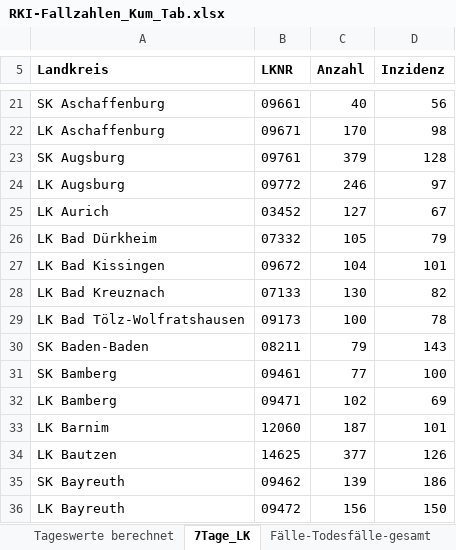
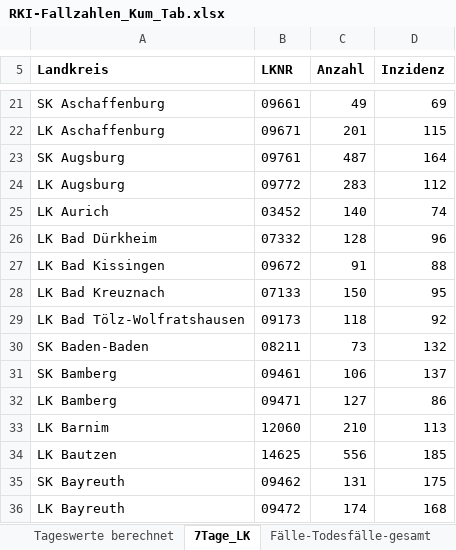
Before and after one commit to ofenloch/rki-data-evaluation, an Excel workbook: rki-data/RKI-Fallzahlen_Kum_Tab.xlsx, sheet 7Tage_LK, drawn as a sheet; only a part is shown, gaps mark what is left out; values as stored, in another font and other column widths than the file's, no borders; the diff covers the shown part only; the diff names each change by its address in the sheet, - before the commit and + after, or states it on an @@ line.

```diff
--- a/rki-data/RKI-Fallzahlen_Kum_Tab.xlsx (sheet 7Tage_LK)
+++ b/rki-data/RKI-Fallzahlen_Kum_Tab.xlsx (sheet 7Tage_LK)
-C21 (Anzahl): 40
+C21 (Anzahl): 49
-D21 (Inzidenz): 56
+D21 (Inzidenz): 69
-C22 (Anzahl): 170
+C22 (Anzahl): 201
-D22 (Inzidenz): 98
+D22 (Inzidenz): 115
-C23 (Anzahl): 379
+C23 (Anzahl): 487
-D23 (Inzidenz): 128
+D23 (Inzidenz): 164
-C24 (Anzahl): 246
+C24 (Anzahl): 283
-D24 (Inzidenz): 97
+D24 (Inzidenz): 112
-C25 (Anzahl): 127
+C25 (Anzahl): 140
-D25 (Inzidenz): 67
+D25 (Inzidenz): 74
-C26 (Anzahl): 105
+C26 (Anzahl): 128
-D26 (Inzidenz): 79
+D26 (Inzidenz): 96
-C27 (Anzahl): 104
+C27 (Anzahl): 91
-D27 (Inzidenz): 101
+D27 (Inzidenz): 88
-C28 (Anzahl): 130
+C28 (Anzahl): 150
-D28 (Inzidenz): 82
+D28 (Inzidenz): 95
-C29 (Anzahl): 100
+C29 (Anzahl): 118
-D29 (Inzidenz): 78
+D29 (Inzidenz): 92
-C30 (Anzahl): 79
+C30 (Anzahl): 73
-D30 (Inzidenz): 143
+D30 (Inzidenz): 132
-C31 (Anzahl): 77
+C31 (Anzahl): 106
-D31 (Inzidenz): 100
+D31 (Inzidenz): 137
-C32 (Anzahl): 102
+C32 (Anzahl): 127
-D32 (Inzidenz): 69
+D32 (Inzidenz): 86
-C33 (Anzahl): 187
+C33 (Anzahl): 210
-D33 (Inzidenz): 101
+D33 (Inzidenz): 113
-C34 (Anzahl): 377
+C34 (Anzahl): 556
-D34 (Inzidenz): 126
+D34 (Inzidenz): 185
-C35 (Anzahl): 139
+C35 (Anzahl): 131
-D35 (Inzidenz): 186
+D35 (Inzidenz): 175
-C36 (Anzahl): 156
+C36 (Anzahl): 174
-D36 (Inzidenz): 150
+D36 (Inzidenz): 168
```
Also changed, not shown: 772 edited cells elsewhere in this sheet, sheet BL_7-Tage-Fallzahlen, sheet BL_7-Tage-Inzidenz, sheet Tageswerte berechnet, sheet Fälle-Todesfälle-gesamt, rki-data/RKI-Nowcasting_Zahlen.xlsx.
